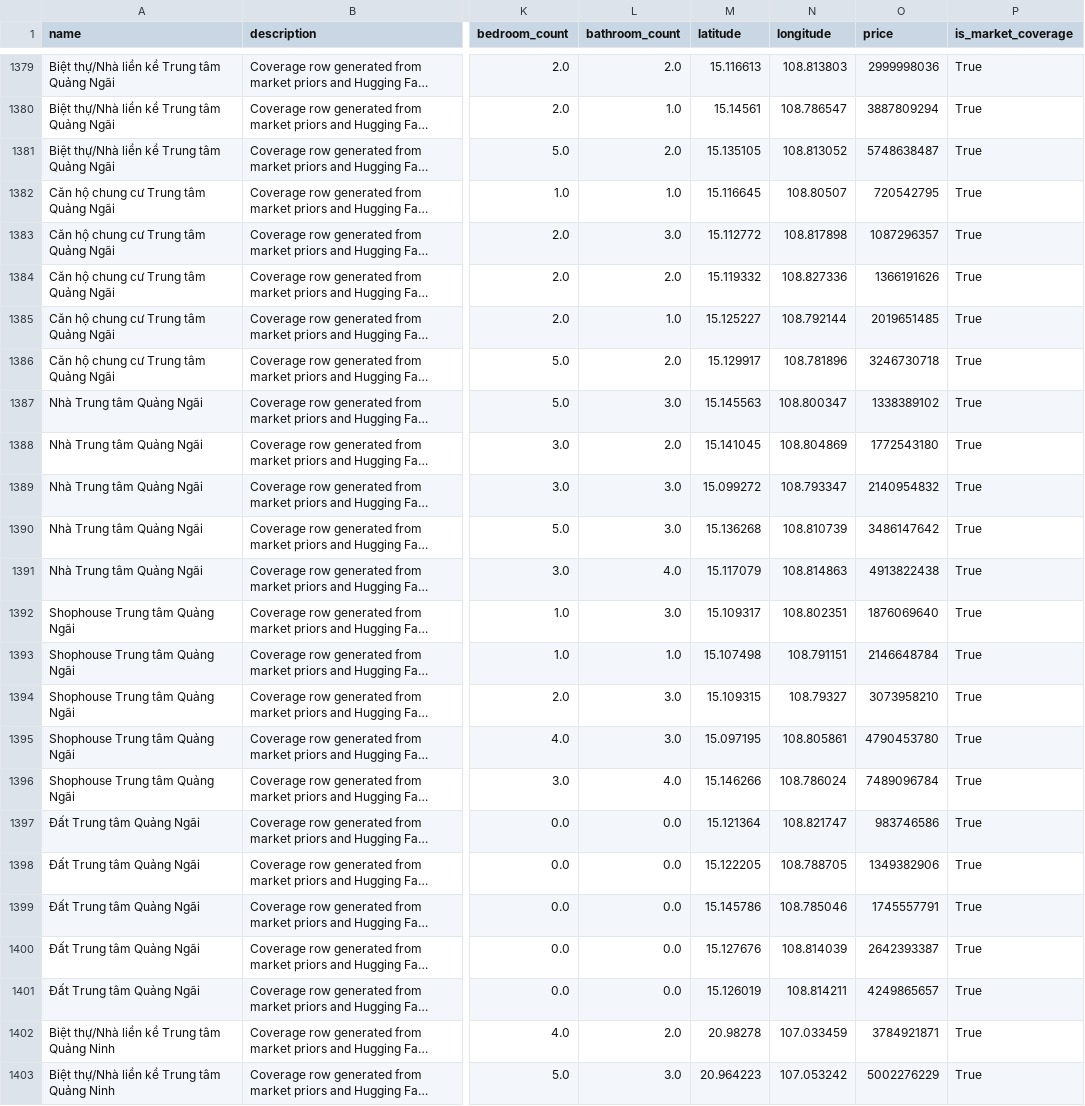
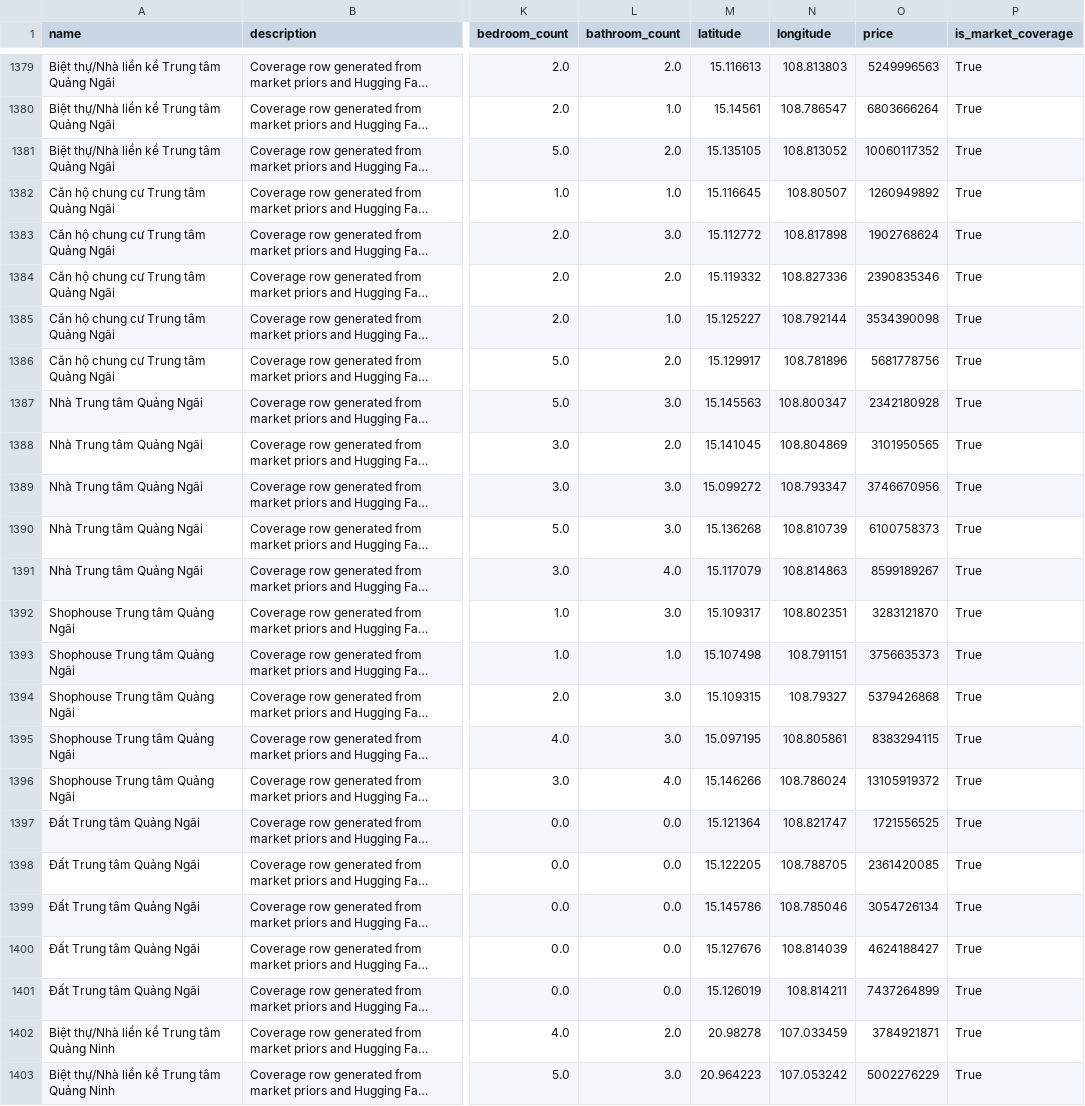
Before and after one commit to BapBapBap2222/HouseSellWeb, a CSV file: LinearRegressionModel/data/tinixai_vietnam_real_estates_market_coverage.csv, drawn as a sheet; only a part is shown, gaps mark what is left out; long unchanged cells end in …; the diff covers the shown part only; the diff names each change by its address in the sheet, - before the commit and + after, or states it on an @@ line.

Commit message:
Recalibrate central province prediction prices

```diff
--- a/LinearRegressionModel/data/tinixai_vietnam_real_estates_market_coverage.csv
+++ b/LinearRegressionModel/data/tinixai_vietnam_real_estates_market_coverage.csv
-O1379 (price): 2999998036
+O1379 (price): 5249996563
-O1380 (price): 3887809294
+O1380 (price): 6803666264
-O1381 (price): 5748638487
+O1381 (price): 10060117352
-O1382 (price): 720542795
+O1382 (price): 1260949892
-O1383 (price): 1087296357
+O1383 (price): 1902768624
-O1384 (price): 1366191626
+O1384 (price): 2390835346
-O1385 (price): 2019651485
+O1385 (price): 3534390098
-O1386 (price): 3246730718
+O1386 (price): 5681778756
-O1387 (price): 1338389102
+O1387 (price): 2342180928
-O1388 (price): 1772543180
+O1388 (price): 3101950565
-O1389 (price): 2140954832
+O1389 (price): 3746670956
-O1390 (price): 3486147642
+O1390 (price): 6100758373
-O1391 (price): 4913822438
+O1391 (price): 8599189267
-O1392 (price): 1876069640
+O1392 (price): 3283121870
-O1393 (price): 2146648784
+O1393 (price): 3756635373
-O1394 (price): 3073958210
+O1394 (price): 5379426868
-O1395 (price): 4790453780
+O1395 (price): 8383294115
-O1396 (price): 7489096784
+O1396 (price): 13105919372
-O1397 (price): 983746586
+O1397 (price): 1721556525
-O1398 (price): 1349382906
+O1398 (price): 2361420085
-O1399 (price): 1745557791
+O1399 (price): 3054726134
-O1400 (price): 2642393387
+O1400 (price): 4624188427
-O1401 (price): 4249865657
+O1401 (price): 7437264899
```
Also changed, not shown: 27 edited cells elsewhere in this file, 10 other files.
